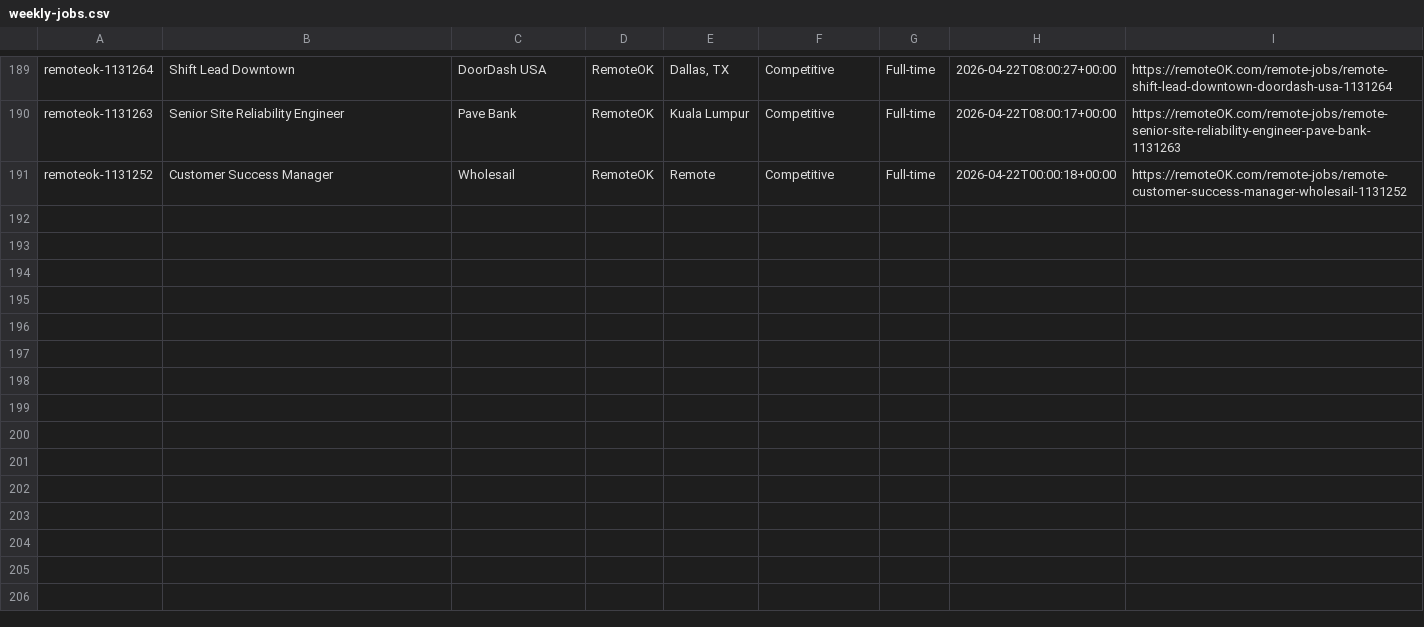
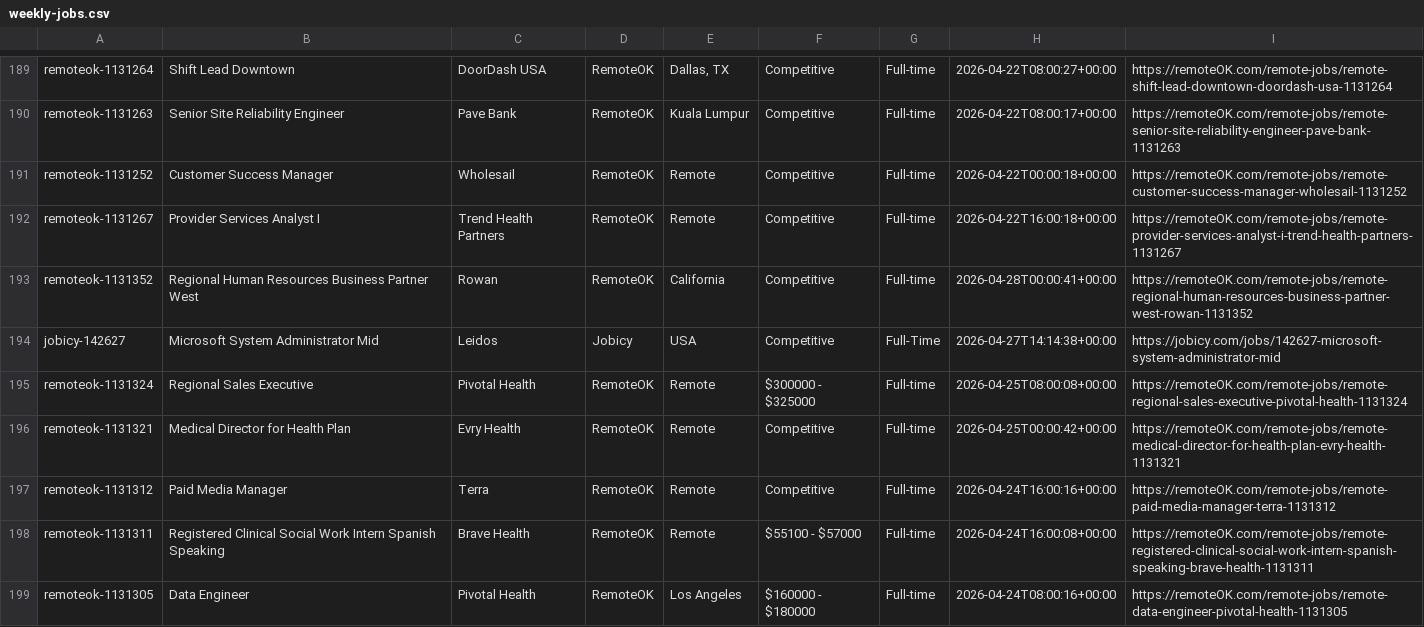
Before and after one commit to eyanbee/job-robot, a CSV file: weekly-jobs.csv, drawn as a sheet; only a part is shown, gaps mark what is left out; the diff covers the shown part only; the diff names each change by its address in the sheet, - before the commit and + after, or states it on an @@ line.

```diff
--- a/weekly-jobs.csv
+++ b/weekly-jobs.csv
+row 192: remoteok-1131267 | Provider Services Analyst I | Trend Health Partners | RemoteOK | Remote | Competitive | Full-time | 2026-04-22T16:00:18+00:00 | https://remoteOK.com/remote-jobs/remote-provider-services-analyst-i-trend-health-partners-1131267
+row 193: remoteok-1131352 | Regional Human Resources Business Partner West | Rowan | RemoteOK | California | Competitive | Full-time | 2026-04-28T00:00:41+00:00 | https://remoteOK.com/remote-jobs/remote-regional-human-resources-business-partner-west-rowan-1131352
+row 194: jobicy-142627 | Microsoft System Administrator Mid | Leidos | Jobicy | USA | Competitive | Full-Time | 2026-04-27T14:14:38+00:00 | https://jobicy.com/jobs/142627-microsoft-system-administrator-mid
+row 195: remoteok-1131324 | Regional Sales Executive | Pivotal Health | RemoteOK | Remote | $300000 - $325000 | Full-time | 2026-04-25T08:00:08+00:00 | https://remoteOK.com/remote-jobs/remote-regional-sales-executive-pivotal-health-1131324
+row 196: remoteok-1131321 | Medical Director for Health Plan | Evry Health | RemoteOK | Remote | Competitive | Full-time | 2026-04-25T00:00:42+00:00 | https://remoteOK.com/remote-jobs/remote-medical-director-for-health-plan-evry-health-1131321
+row 197: remoteok-1131312 | Paid Media Manager | Terra | RemoteOK | Remote | Competitive | Full-time | 2026-04-24T16:00:16+00:00 | https://remoteOK.com/remote-jobs/remote-paid-media-manager-terra-1131312
+row 198: remoteok-1131311 | Registered Clinical Social Work Intern Spanish Speaking | Brave Health | RemoteOK | Remote | $55100 - $57000 | Full-time | 2026-04-24T16:00:08+00:00 | https://remoteOK.com/remote-jobs/remote-registered-clinical-social-work-intern-spanish-speaking-brave-health-1131311
+row 199: remoteok-1131305 | Data Engineer | Pivotal Health | RemoteOK | Los Angeles | $160000 - $180000 | Full-time | 2026-04-24T08:00:16+00:00 | https://remoteOK.com/remote-jobs/remote-data-engineer-pivotal-health-1131305
```
Also changed, not shown: 7 added rows elsewhere in this file, 1 other file.
